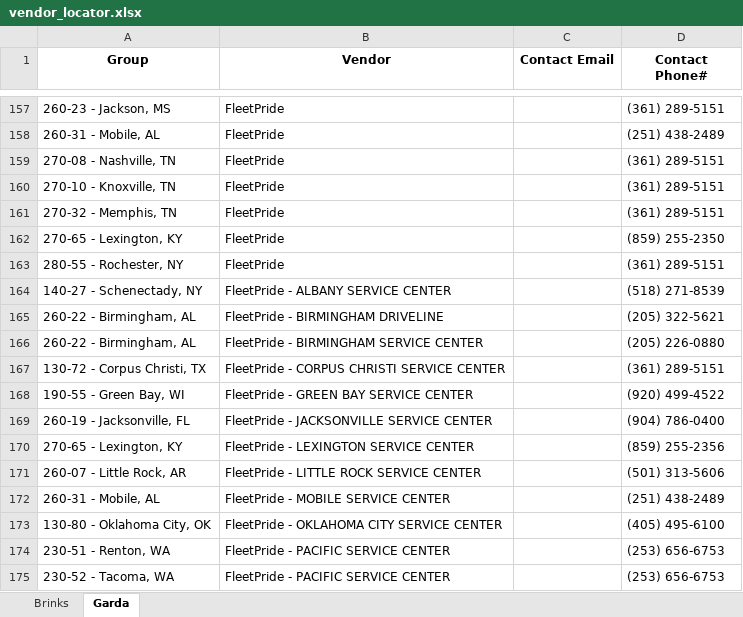
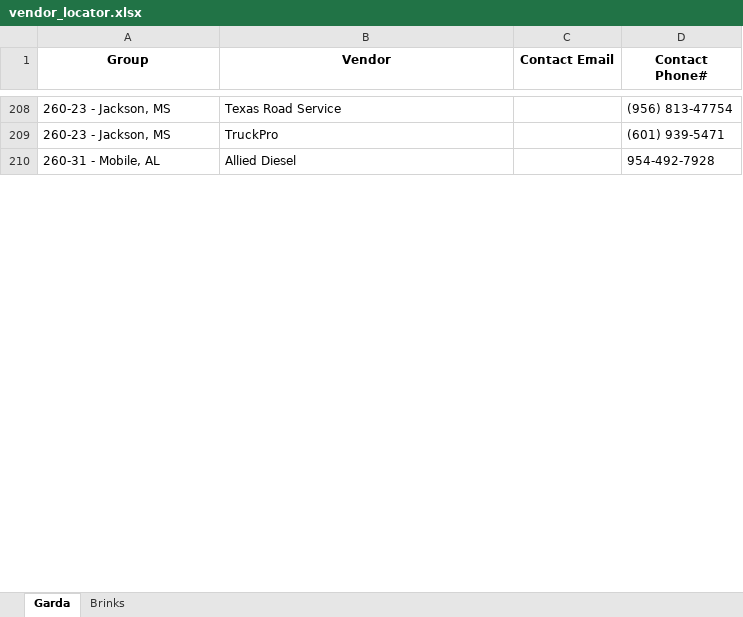
Before and after one commit to nmaysonet/vendor, an Excel workbook: vendor_locator.xlsx, sheet Garda, drawn as a sheet; only a part is shown, gaps mark what is left out; values as stored, in another font and other column widths than the file's, no borders; table styles not drawn; removed rows and columns are numbered as before the commit, all else as after; the diff covers the shown part only; the diff names each change by its address in the sheet, - before the commit and + after, or states it on an @@ line.

Commit message:
Add files via upload

```diff
--- a/vendor_locator.xlsx (sheet Garda)
+++ b/vendor_locator.xlsx (sheet Garda)
@@ sheet tab order changed: Garda | Brinks @@
-B208 (Vendor): FleetPride
+B208 (Vendor): Texas Road Service
-D208 (Contact Phone#): (361) 289-5151
+D208 (Contact Phone#): (956) 813-47754
+row 209: 260-23 - Jackson, MS | TruckPro |  | (601) 939-5471
-B210 (Vendor): FleetPride
+B210 (Vendor): Allied Diesel
-D210 (Contact Phone#): (251) 438-2489
+D210 (Contact Phone#): 954-492-7928
-row 159: 270-08 - Nashville, TN | FleetPride |  | (361) 289-5151
-row 160: 270-10 - Knoxville, TN | FleetPride |  | (361) 289-5151
-row 161: 270-32 - Memphis, TN | FleetPride |  | (361) 289-5151
-row 162: 270-65 - Lexington, KY | FleetPride |  | (859) 255-2350
-row 163: 280-55 - Rochester, NY | FleetPride |  | (361) 289-5151
-row 164: 140-27 - Schenectady, NY | FleetPride - ALBANY SERVICE CENTER |  | (518) 271-8539
-row 165: 260-22 - Birmingham, AL | FleetPride - BIRMINGHAM DRIVELINE |  | (205) 322-5621
-row 166: 260-22 - Birmingham, AL | FleetPride - BIRMINGHAM SERVICE CENTER |  | (205) 226-0880
-row 167: 130-72 - Corpus Christi, TX | FleetPride - CORPUS CHRISTI SERVICE CENTER |  | (361) 289-5151
-row 168: 190-55 - Green Bay, WI | FleetPride - GREEN BAY SERVICE CENTER |  | (920) 499-4522
-row 169: 260-19 - Jacksonville, FL | FleetPride - JACKSONVILLE SERVICE CENTER |  | (904) 786-0400
-row 170: 270-65 - Lexington, KY | FleetPride - LEXINGTON SERVICE CENTER |  | (859) 255-2356
-row 171: 260-07 - Little Rock, AR | FleetPride - LITTLE ROCK SERVICE CENTER |  | (501) 313-5606
-row 172: 260-31 - Mobile, AL | FleetPride - MOBILE SERVICE CENTER |  | (251) 438-2489
-row 173: 130-80 - Oklahoma City, OK | FleetPride - OKLAHOMA CITY SERVICE CENTER |  | (405) 495-6100
-row 174: 230-51 - Renton, WA | FleetPride - PACIFIC SERVICE CENTER |  | (253) 656-6753
-row 175: 230-52 - Tacoma, WA | FleetPride - PACIFIC SERVICE CENTER |  | (253) 656-6753
```
Also changed, not shown: 37 added rows, 353 removed rows, 175 moved rows and 9 edited cells elsewhere in this sheet, sheet Brinks.
